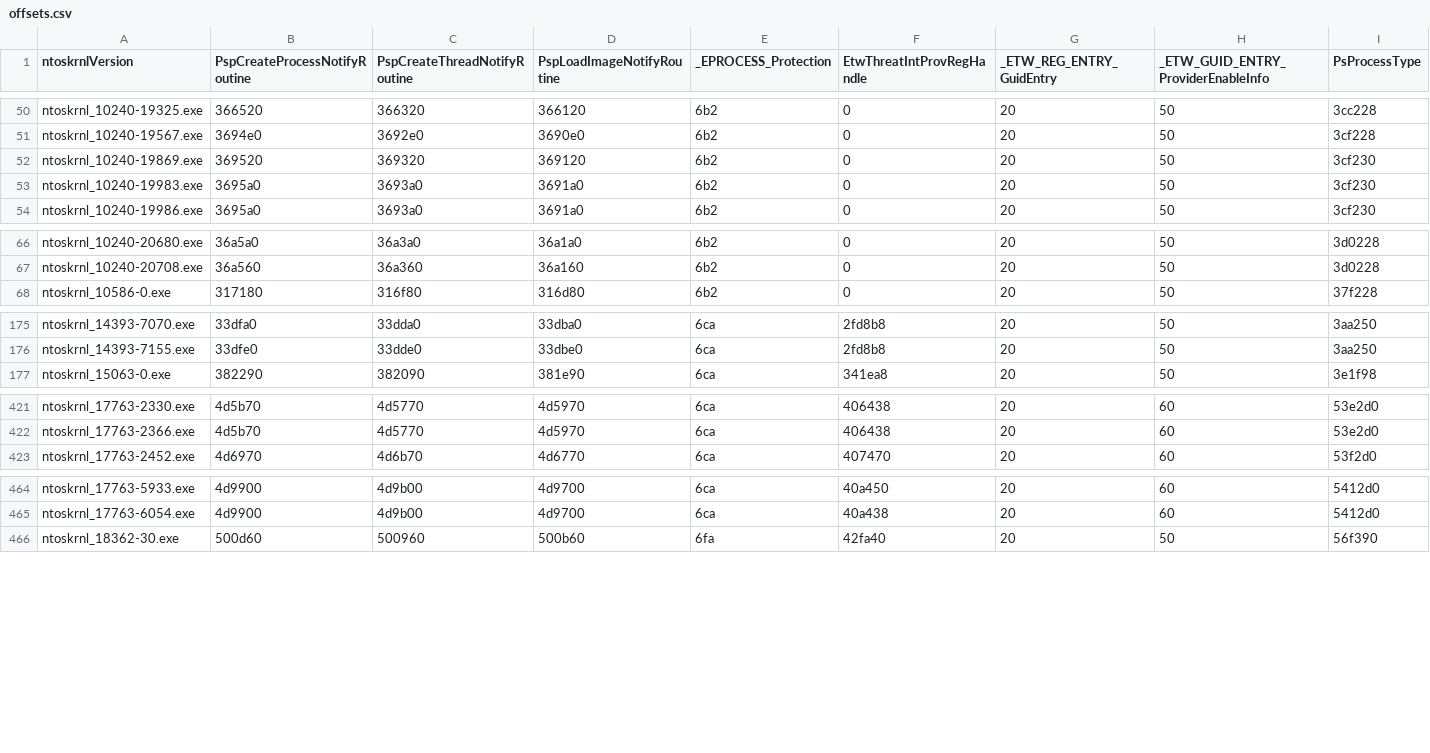
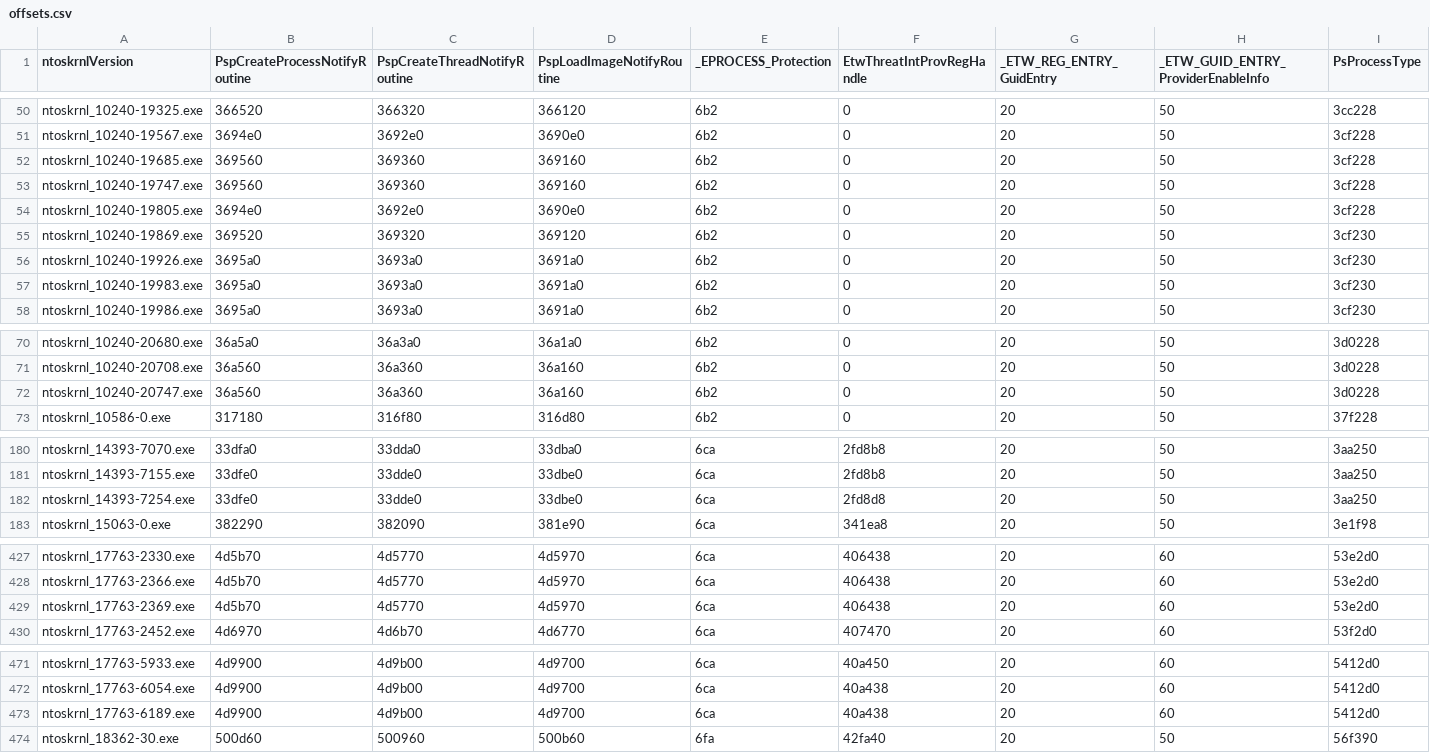
Before and after one commit to deletehead/KGetVersion, a CSV file: offsets.csv, drawn as a sheet; only a part is shown, gaps mark what is left out; rows hold the shown columns only; the diff covers the shown part only; the diff names each change by its address in the sheet, - before the commit and + after, or states it on an @@ line.

Commit message:
Udated offsets

```diff
--- a/offsets.csv
+++ b/offsets.csv
+row 52: ntoskrnl_10240-19685.exe | 369560 | 369360 | 369160 | 6b2 | 0 | 20 | 50 | 3cf228
+row 53: ntoskrnl_10240-19747.exe | 369560 | 369360 | 369160 | 6b2 | 0 | 20 | 50 | 3cf228
+row 54: ntoskrnl_10240-19805.exe | 3694e0 | 3692e0 | 3690e0 | 6b2 | 0 | 20 | 50 | 3cf228
+row 56: ntoskrnl_10240-19926.exe | 3695a0 | 3693a0 | 3691a0 | 6b2 | 0 | 20 | 50 | 3cf230
+row 72: ntoskrnl_10240-20747.exe | 36a560 | 36a360 | 36a160 | 6b2 | 0 | 20 | 50 | 3d0228
+row 182: ntoskrnl_14393-7254.exe | 33dfe0 | 33dde0 | 33dbe0 | 6ca | 2fd8d8 | 20 | 50 | 3aa250
+row 429: ntoskrnl_17763-2369.exe | 4d5b70 | 4d5770 | 4d5970 | 6ca | 406438 | 20 | 60 | 53e2d0
+row 473: ntoskrnl_17763-6189.exe | 4d9900 | 4d9b00 | 4d9700 | 6ca | 40a438 | 20 | 60 | 5412d0
```
Also changed, not shown: 10 added rows elsewhere in this file.
